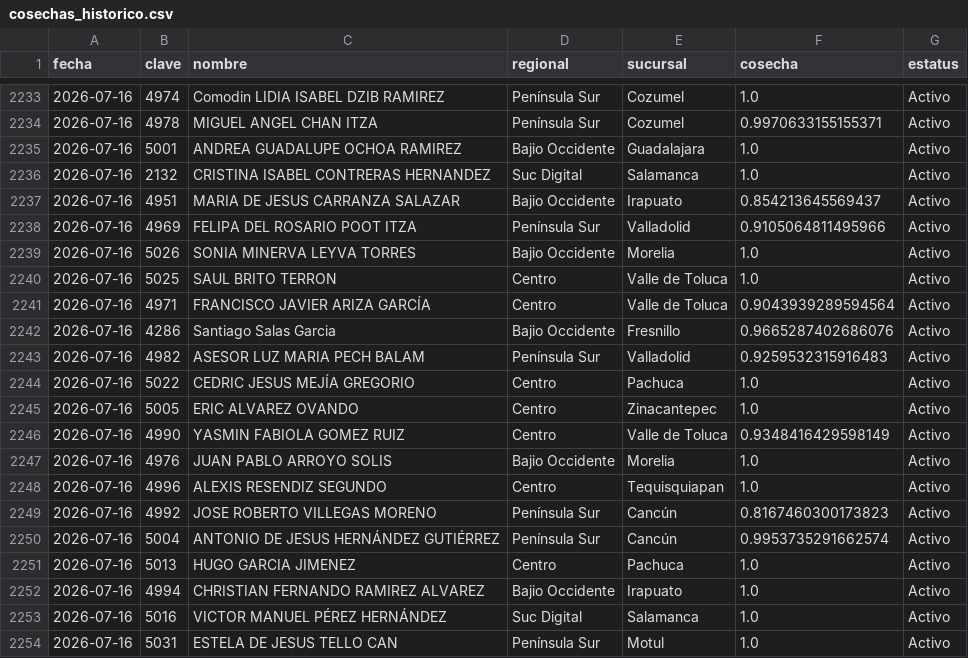
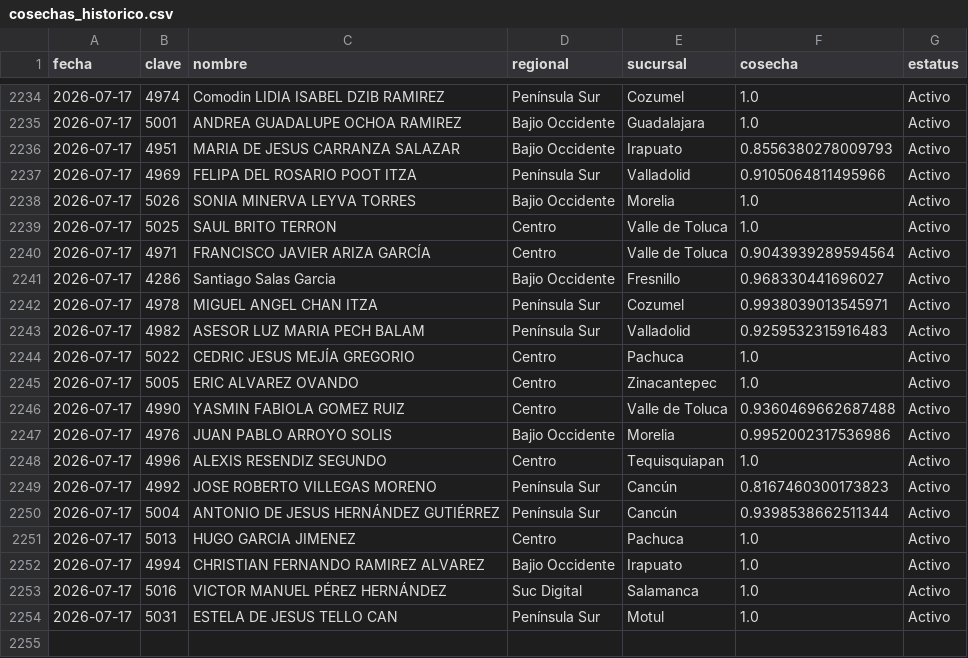
Before and after one commit to antoniotorres-collab/tablero-cosechas-meta, a CSV file: datos/cosechas_historico.csv, drawn as a sheet; only a part is shown, gaps mark what is left out; the diff covers the shown part only.

Commit message:
datos: agrega Cosechas17Jul26.xlsx + historico (auto)

```diff
--- a/datos/cosechas_historico.csv
+++ b/datos/cosechas_historico.csv
@@ -2233,22 +2234,21 @@ fecha,clave,nombre,regional,sucursal,cosecha,estatus
-2026-07-16,4974,Comodin LIDIA ISABEL  DZIB  RAMIREZ,Península Sur,Cozumel,1.0,Activo
-2026-07-16,4978,MIGUEL ANGEL  CHAN  ITZA,Península Sur,Cozumel,0.9970633155155371,Activo
-2026-07-16,5001,ANDREA GUADALUPE  OCHOA  RAMIREZ,Bajio Occidente,Guadalajara,1.0,Activo
-2026-07-16,2132,CRISTINA ISABEL CONTRERAS HERNANDEZ,Suc Digital,Salamanca,1.0,Activo
-2026-07-16,4951,MARIA DE JESUS  CARRANZA  SALAZAR,Bajio Occidente,Irapuato,0.854213645569437,Activo
-2026-07-16,4969,FELIPA DEL ROSARIO  POOT  ITZA,Península Sur,Valladolid,0.9105064811495966,Activo
-2026-07-16,5026,SONIA MINERVA  LEYVA  TORRES,Bajio Occidente,Morelia,1.0,Activo
-2026-07-16,5025,SAUL  BRITO  TERRON,Centro,Valle de Toluca,1.0,Activo
-2026-07-16,4971,FRANCISCO JAVIER  ARIZA  GARCÍA,Centro,Valle de Toluca,0.9043939289594564,Activo
-2026-07-16,4286,Santiago  Salas  Garcia,Bajio Occidente,Fresnillo,0.9665287402686076,Activo
-2026-07-16,4982,ASESOR LUZ MARIA  PECH  BALAM,Península Sur,Valladolid,0.9259532315916483,Activo
-2026-07-16,5022,CEDRIC JESUS  MEJÍA  GREGORIO,Centro,Pachuca,1.0,Activo
-2026-07-16,5005,ERIC  ALVAREZ  OVANDO,Centro,Zinacantepec,1.0,Activo
-2026-07-16,4990,YASMIN FABIOLA  GOMEZ  RUIZ,Centro,Valle de Toluca,0.9348416429598149,Activo
-2026-07-16,4976,JUAN PABLO  ARROYO  SOLIS,Bajio Occidente,Morelia,1.0,Activo
-2026-07-16,4996,ALEXIS  RESENDIZ  SEGUNDO,Centro,Tequisquiapan,1.0,Activo
-2026-07-16,4992,JOSE ROBERTO  VILLEGAS  MORENO,Península Sur,Cancún,0.8167460300173823,Activo
-2026-07-16,5004,ANTONIO DE JESUS  HERNÁNDEZ  GUTIÉRREZ,Península Sur,Cancún,0.9953735291662574,Activo
-2026-07-16,5013,HUGO  GARCIA  JIMENEZ,Centro,Pachuca,1.0,Activo
-2026-07-16,4994,CHRISTIAN FERNANDO RAMIREZ ALVAREZ,Bajio Occidente,Irapuato,1.0,Activo
-2026-07-16,5016,VICTOR MANUEL  PÉREZ  HERNÁNDEZ,Suc Digital,Salamanca,1.0,Activo
-2026-07-16,5031,ESTELA DE JESUS  TELLO  CAN,Península Sur,Motul,1.0,Activo
+2026-07-17,4974,Comodin LIDIA ISABEL  DZIB  RAMIREZ,Península Sur,Cozumel,1.0,Activo
+2026-07-17,5001,ANDREA GUADALUPE  OCHOA  RAMIREZ,Bajio Occidente,Guadalajara,1.0,Activo
+2026-07-17,4951,MARIA DE JESUS  CARRANZA  SALAZAR,Bajio Occidente,Irapuato,0.8556380278009793,Activo
+2026-07-17,4969,FELIPA DEL ROSARIO  POOT  ITZA,Península Sur,Valladolid,0.9105064811495966,Activo
+2026-07-17,5026,SONIA MINERVA  LEYVA  TORRES,Bajio Occidente,Morelia,1.0,Activo
+2026-07-17,5025,SAUL  BRITO  TERRON,Centro,Valle de Toluca,1.0,Activo
+2026-07-17,4971,FRANCISCO JAVIER  ARIZA  GARCÍA,Centro,Valle de Toluca,0.9043939289594564,Activo
+2026-07-17,4286,Santiago  Salas  Garcia,Bajio Occidente,Fresnillo,0.968330441696027,Activo
+2026-07-17,4978,MIGUEL ANGEL  CHAN  ITZA,Península Sur,Cozumel,0.9938039013545971,Activo
+2026-07-17,4982,ASESOR LUZ MARIA  PECH  BALAM,Península Sur,Valladolid,0.9259532315916483,Activo
+2026-07-17,5022,CEDRIC JESUS  MEJÍA  GREGORIO,Centro,Pachuca,1.0,Activo
+2026-07-17,5005,ERIC  ALVAREZ  OVANDO,Centro,Zinacantepec,1.0,Activo
+2026-07-17,4990,YASMIN FABIOLA  GOMEZ  RUIZ,Centro,Valle de Toluca,0.9360469662687488,Activo
+2026-07-17,4976,JUAN PABLO  ARROYO  SOLIS,Bajio Occidente,Morelia,0.9952002317536986,Activo
+2026-07-17,4996,ALEXIS  RESENDIZ  SEGUNDO,Centro,Tequisquiapan,1.0,Activo
+2026-07-17,4992,JOSE ROBERTO  VILLEGAS  MORENO,Península Sur,Cancún,0.8167460300173823,Activo
+2026-07-17,5004,ANTONIO DE JESUS  HERNÁNDEZ  GUTIÉRREZ,Península Sur,Cancún,0.9398538662511344,Activo
+2026-07-17,5013,HUGO  GARCIA  JIMENEZ,Centro,Pachuca,1.0,Activo
+2026-07-17,4994,CHRISTIAN FERNANDO RAMIREZ ALVAREZ,Bajio Occidente,Irapuato,1.0,Activo
+2026-07-17,5016,VICTOR MANUEL  PÉREZ  HERNÁNDEZ,Suc Digital,Salamanca,1.0,Activo
+2026-07-17,5031,ESTELA DE JESUS  TELLO  CAN,Península Sur,Motul,1.0,Activo
```
Also changed, not shown: 3 added rows, 2 removed rows and 94 edited cells elsewhere in this file, 1 other file.
